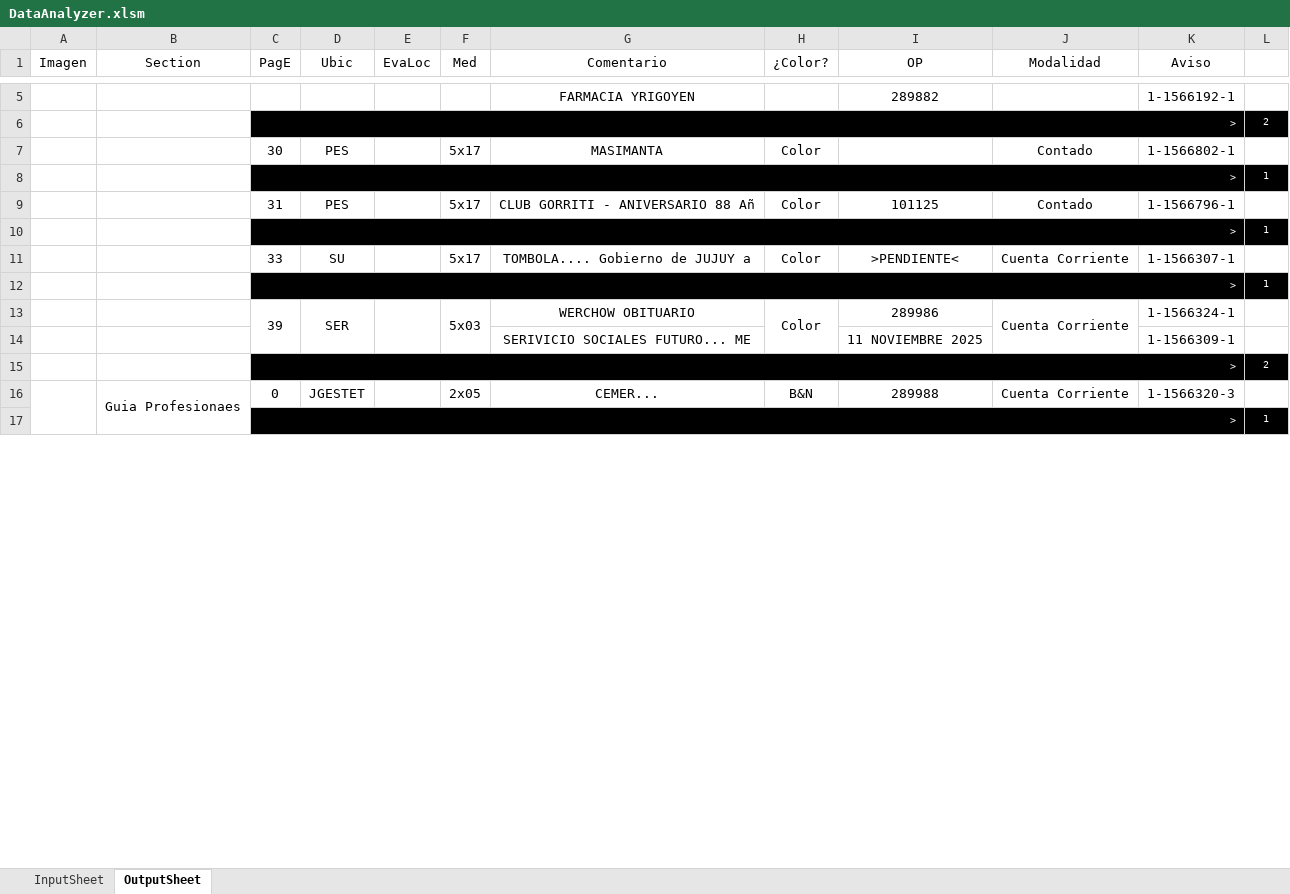
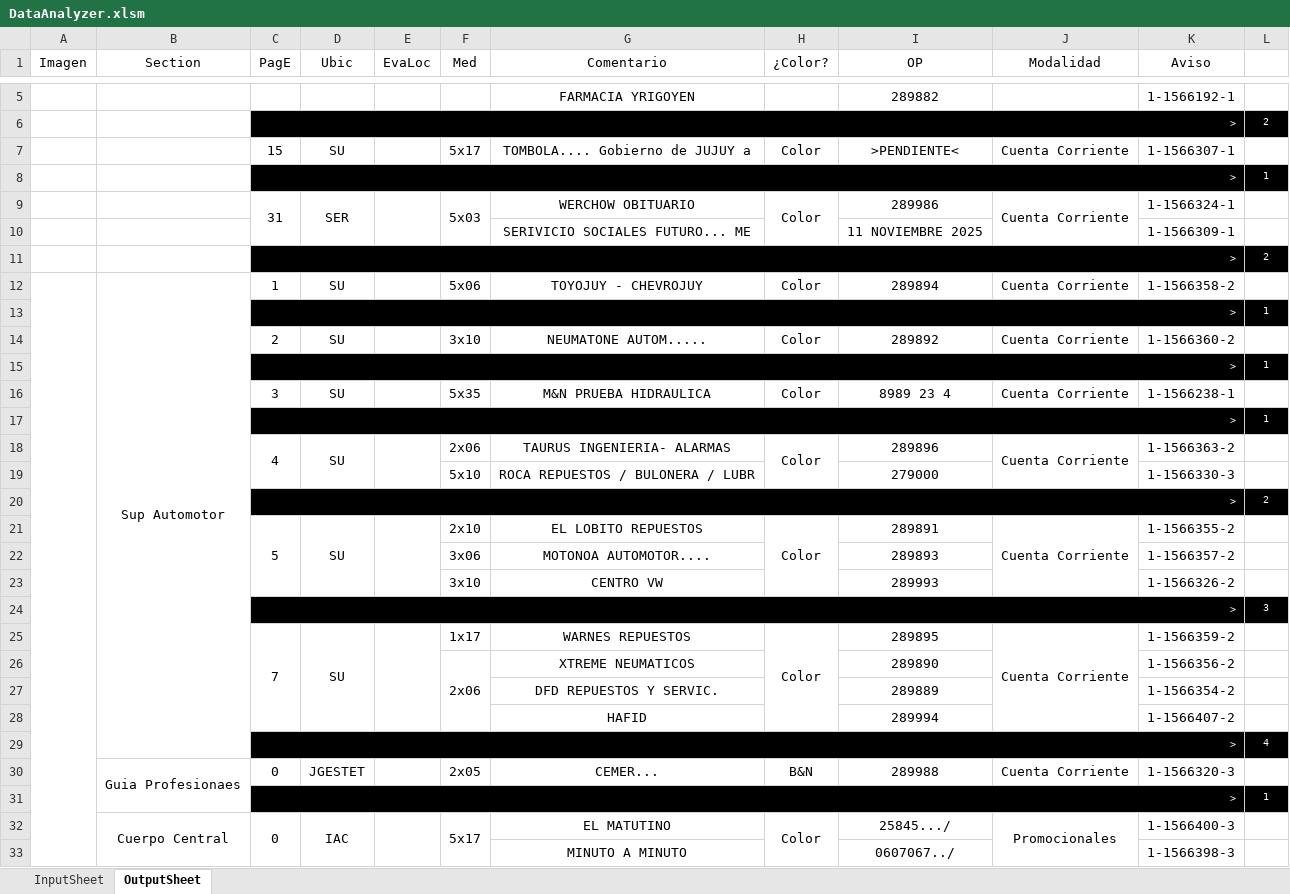
Before and after one commit to zherar7ordoya/msoffice-excel-vba, an Excel workbook: DataAnalyzer.xlsm, sheet OutputSheet, drawn as a sheet; only a part is shown, gaps mark what is left out; values as stored, in another font and other column widths than the file's, no borders; conditional formats not drawn; removed rows and columns are numbered as before the commit, all else as after; the diff covers the shown part only; the diff names each change by its address in the sheet, - before the commit and + after, or states it on an @@ line.

Commit message:
Update DataAnalyzer.xlsm

```diff
--- a/DataAnalyzer.xlsm (sheet OutputSheet)
+++ b/DataAnalyzer.xlsm (sheet OutputSheet)
-row 7:  |  | 30 | PES |  | 5x17 | MASIMANTA | Color |  | Contado | 1-1566802-1 | 1
+row 7:  |  | 15 | SU |  | 5x17 | TOMBOLA.... Gobierno de JUJUY a | Color | >PENDIENTE< | Cuenta Corriente | 1-1566307-1 | 1
-row 9:  |  | 31 | PES |  | 5x17 | CLUB GORRITI - ANIVERSARIO 88 Añ | Color | 101125 | Contado | 1-1566796-1 | 1
-row 11:  |  | 33 | SU |  | 5x17 | TOMBOLA.... Gobierno de JUJUY a | Color | >PENDIENTE< | Cuenta Corriente | 1-1566307-1 | 1
-C9 (PagE): 39
+C9 (PagE): 31
+row 12:  | Sup Automotor | 1 | SU |  | 5x06 | TOYOJUY - CHEVROJUY | Color | 289894 | Cuenta Corriente | 1-1566358-2 | 1
@@ row 10 moved to row 13: > @@
+row 14:  |  | 2 | SU |  | 3x10 | NEUMATONE AUTOM..... | Color | 289892 | Cuenta Corriente | 1-1566360-2 | 1
@@ row 12 moved to row 15: > @@
+row 16:  |  | 3 | SU |  | 5x35 | M&N PRUEBA HIDRAULICA | Color | 8989 23 4 | Cuenta Corriente | 1-1566238-1 | 1
@@ row 27 moved to row 17: > @@
+row 18:  |  | 4 | SU |  | 2x06 | TAURUS INGENIERIA- ALARMAS | Color | 289896 | Cuenta Corriente | 1-1566363-2 | 1
+row 19:  |  |  |  |  | 5x10 | ROCA REPUESTOS / BULONERA / LUBR |  | 279000 |  | 1-1566330-3 | 1
+row 20:  |  | > |  |  |  |  |  |  |  |  | 2
+row 21:  |  | 5 | SU |  | 2x10 | EL LOBITO REPUESTOS | Color | 289891 | Cuenta Corriente | 1-1566355-2 | 1
+row 22:  |  |  |  |  | 3x06 | MOTONOA AUTOMOTOR.... |  | 289893 |  | 1-1566357-2 | 1
+row 23:  |  |  |  |  | 3x10 | CENTRO VW |  | 289993 |  | 1-1566326-2 | 1
+row 24:  |  | > |  |  |  |  |  |  |  |  | 3
+row 25:  |  | 7 | SU |  | 1x17 | WARNES REPUESTOS | Color | 289895 | Cuenta Corriente | 1-1566359-2 | 1
+row 26:  |  |  |  |  | 2x06 | XTREME NEUMATICOS |  | 289890 |  | 1-1566356-2 | 1
+row 27:  |  |  |  |  |  | DFD REPUESTOS Y SERVIC. |  | 289889 |  | 1-1566354-2 | 1
+row 28:  |  |  |  |  |  | HAFID |  | 289994 |  | 1-1566407-2 | 1
+row 29:  |  | > |  |  |  |  |  |  |  |  | 4
-A16:A55 merged
+row 32:  | Cuerpo Central | 0 | IAC |  | 5x17 | EL MATUTINO | Color | 25845.../ | Promocionales | 1-1566400-3 | 1
+row 33:  |  |  |  |  |  | MINUTO A MINUTO |  | 0607067../ |  | 1-1566398-3 | 1
```
Also changed, not shown: 7 added rows, 30 removed rows, 8 edited cells and merged cells elsewhere in this sheet, hidden cells.
